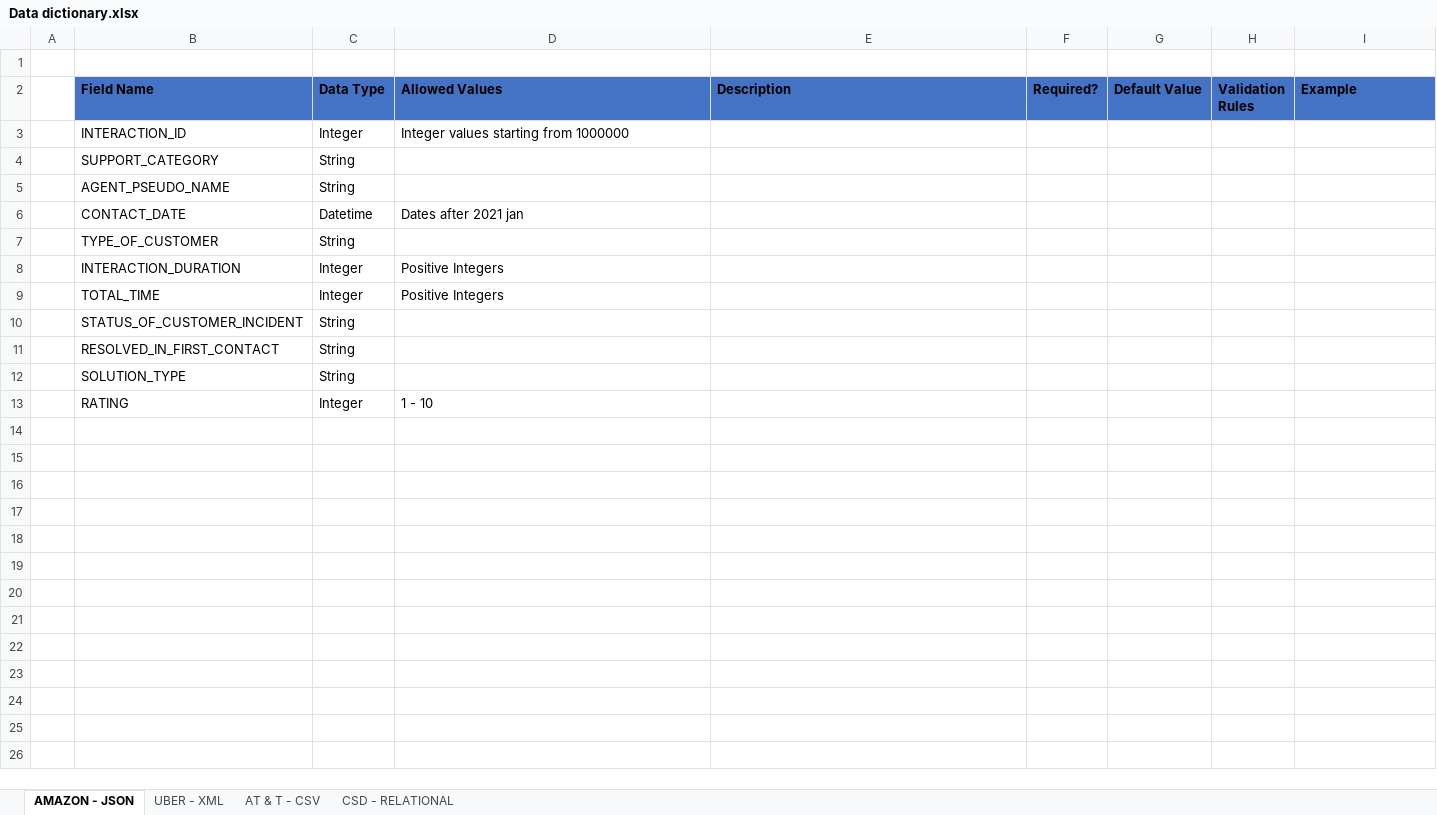
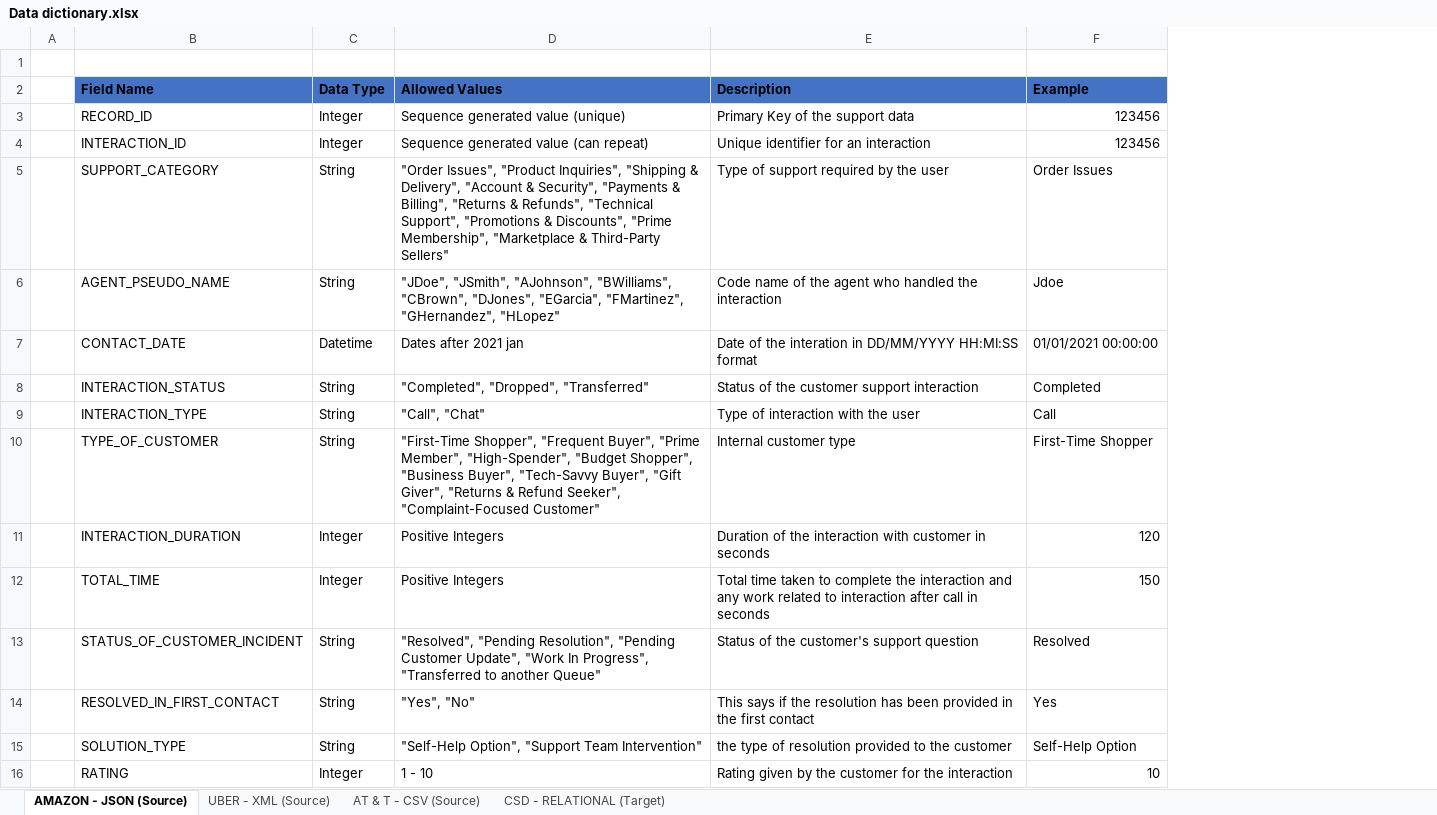
Before and after one commit to venkatcg00/repo, an Excel workbook: Documentation/Data dictionary.xlsx, sheet AMAZON - JSON (Source), drawn as a sheet; values as stored, in another font and other column widths than the file's, no borders; removed rows and columns are numbered as before the commit, all else as after; the diff names each change by its address in the sheet, - before the commit and + after, or states it on an @@ line.

```diff
--- a/Documentation/Data dictionary.xlsx (sheet AMAZON - JSON (Source))
+++ b/Documentation/Data dictionary.xlsx (sheet AMAZON - JSON (Source))
-sheet tab: AMAZON - JSON
+sheet tab: AMAZON - JSON (Source)
-sheet tab: UBER - XML
+sheet tab: UBER - XML (Source)
-sheet tab: AT & T - CSV
+sheet tab: AT & T - CSV (Source)
-sheet tab: CSD - RELATIONAL
+sheet tab: CSD - RELATIONAL (Target)
-column F (Required?), empty
-column G (Default Value), empty
-column H (Validation Rules), empty
+row 3:  | RECORD_ID | Integer | Sequence generated value (unique) | Primary Key of the support data | 123456
-D4 (Allowed Values): Integer values starting from 1000000
+D4 (Allowed Values): Sequence generated value (can repeat)
-E4 (Description): (empty)
+E4 (Description): Unique identifier for an interaction
-F4 (Example): (empty)
+F4 (Example): 123456
-D5 (Allowed Values): (empty)
+D5 (Allowed Values): "Order Issues", "Product Inquiries", "Shipping & Delivery", "Account & Security", "Payments & Billing", "Returns & Refunds", "Technical Support", "Promotions & Discounts", "Prime Membership", "Marketplace & Third-Party Sellers"
-E5 (Description): (empty)
+E5 (Description): Type of support required by the user
-F5 (Example): (empty)
+F5 (Example): Order Issues
-D6 (Allowed Values): (empty)
+D6 (Allowed Values): "JDoe", "JSmith", "AJohnson", "BWilliams", "CBrown", "DJones", "EGarcia", "FMartinez", "GHernandez", "HLopez"
-E6 (Description): (empty)
+E6 (Description): Code name of the agent who handled the interaction
-F6 (Example): (empty)
+F6 (Example): Jdoe
-E7 (Description): (empty)
+E7 (Description): Date of the interation in DD/MM/YYYY HH:MI:SS format
-F7 (Example): (empty)
+F7 (Example): 01/01/2021 00:00:00
+row 8:  | INTERACTION_STATUS | String | "Completed", "Dropped", "Transferred" | Status of the customer support interaction | Completed
+row 9:  | INTERACTION_TYPE | String | "Call", "Chat" | Type of interaction with the user | Call
-D10 (Allowed Values): (empty)
+D10 (Allowed Values): "First-Time Shopper", "Frequent Buyer", "Prime Member", "High-Spender", "Budget Shopper", "Business Buyer", "Tech-Savvy Buyer", "Gift Giver", "Returns & Refund Seeker", "Complaint-Focused Customer"
-E10 (Description): (empty)
+E10 (Description): Internal customer type
-F10 (Example): (empty)
+F10 (Example): First-Time Shopper
-E11 (Description): (empty)
+E11 (Description): Duration of the interaction with customer in seconds
-F11 (Example): (empty)
+F11 (Example): 120
-E12 (Description): (empty)
+E12 (Description): Total time taken to complete the interaction and any work related to interaction after call in seconds
-F12 (Example): (empty)
+F12 (Example): 150
-D13 (Allowed Values): (empty)
+D13 (Allowed Values): "Resolved", "Pending Resolution", "Pending Customer Update", "Work In Progress", "Transferred to another Queue"
-E13 (Description): (empty)
+E13 (Description): Status of the customer's support question
-F13 (Example): (empty)
+F13 (Example): Resolved
-D14 (Allowed Values): (empty)
+D14 (Allowed Values): "Yes", "No"
-E14 (Description): (empty)
+E14 (Description): This says if the resolution has been provided in the first contact
-F14 (Example): (empty)
+F14 (Example): Yes
-D15 (Allowed Values): (empty)
+D15 (Allowed Values): "Self-Help Option", "Support Team Intervention"
-E15 (Description): (empty)
+E15 (Description): the type of resolution provided to the customer
-F15 (Example): (empty)
+F15 (Example): Self-Help Option
-E16 (Description): (empty)
+E16 (Description): Rating given by the customer for the interaction
-F16 (Example): (empty)
+F16 (Example): 10
```
Also changed, not shown: sheet UBER - XML (Source), sheet AT & T - CSV (Source), sheet CSD - RELATIONAL (Target), 1 other file.
